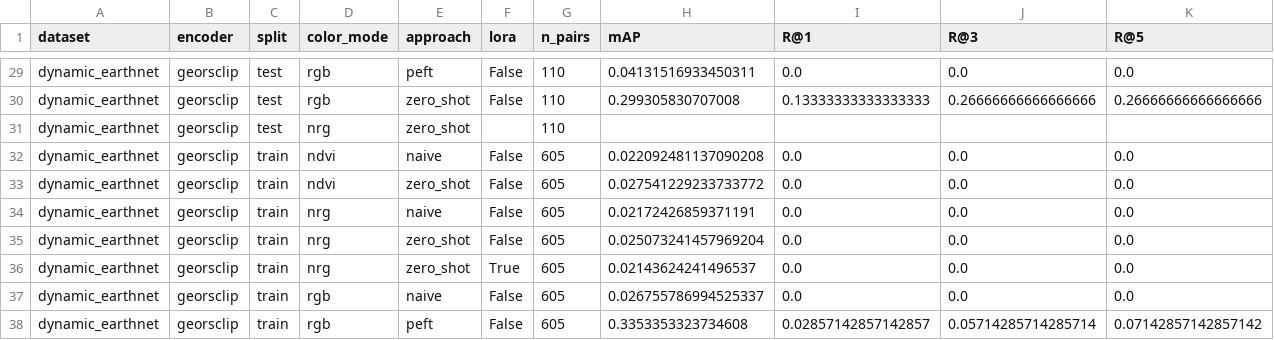
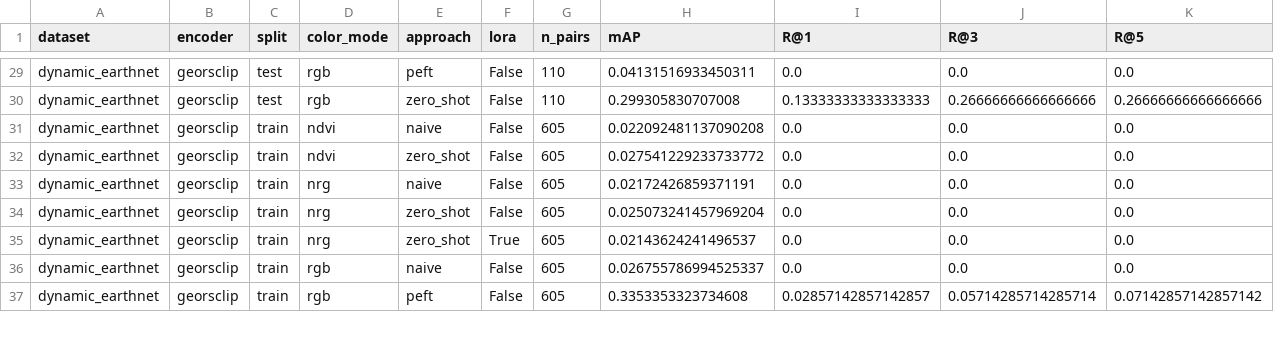
Before and after one commit to Panagiotis427/MSc_GBDA-OV_Temporal_Change_Retrieval, a CSV file: results/macro_summary.csv, drawn as a sheet; only a part is shown, gaps mark what is left out; rows hold the shown columns only; the diff names each change by its address in the sheet, - before the commit and + after, or states it on an @@ line.

Commit message:
Audit results validity; fix load_all rerank parse; consolidate docs; honest PEFT framing

```diff
--- a/results/macro_summary.csv
+++ b/results/macro_summary.csv
-row 31: dynamic_earthnet | georsclip | test | nrg | zero_shot |  | 110
```
Also changed, not shown: 9 other files.
